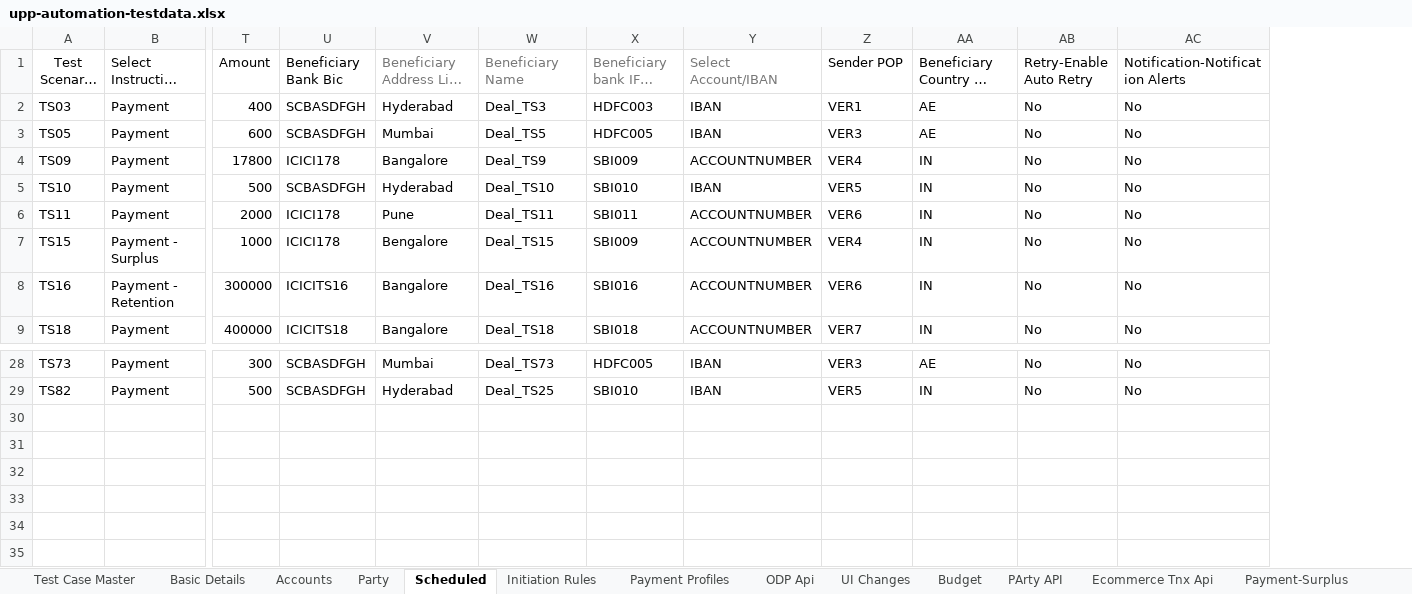
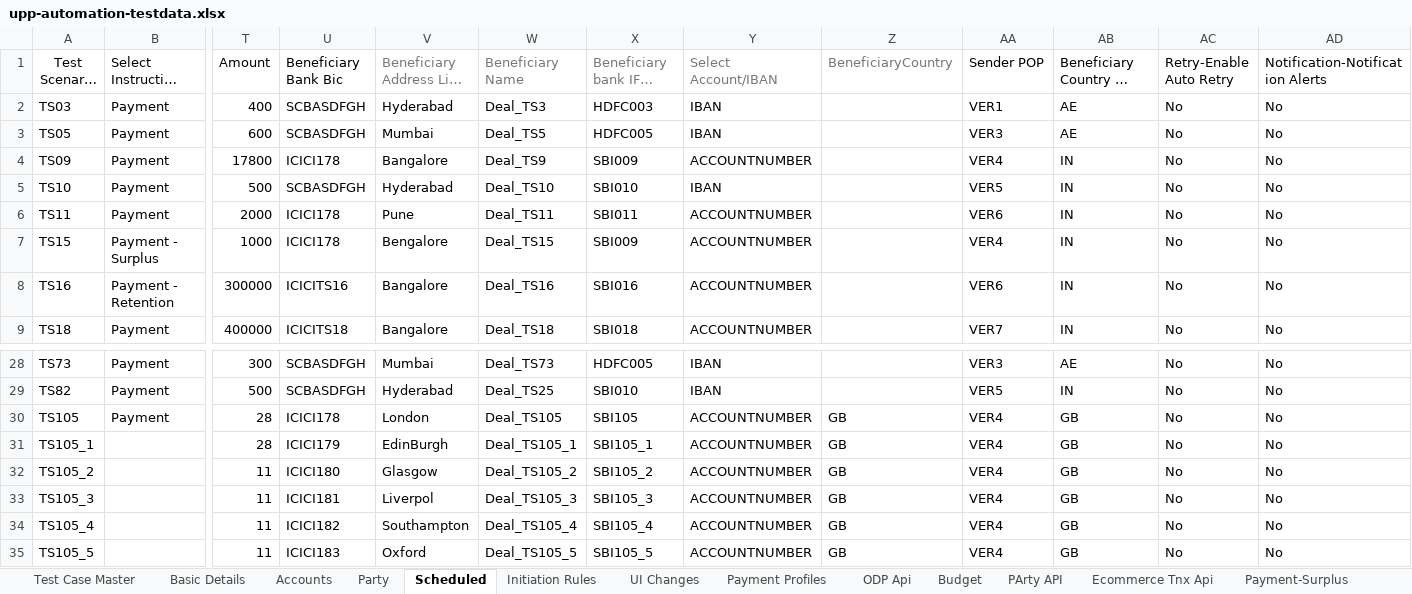
Before and after one commit to deepakdude938/upp, an Excel workbook: src/main/resources/upp-automation-testdata.xlsx, sheet Scheduled, drawn as a sheet; only a part is shown, gaps mark what is left out; long unchanged cells end in …; values as stored, in another font and other column widths than the file's, no borders; charts and pictures not drawn; rows hold the shown columns only; the diff names each change by its address in the sheet, - before the commit and + after, or states it on an @@ line.

```diff
--- a/src/main/resources/upp-automation-testdata.xlsx (sheet Scheduled)
+++ b/src/main/resources/upp-automation-testdata.xlsx (sheet Scheduled)
@@ sheet tab order changed: Test Case Master | Basic Details | Accounts | Party | Scheduled | Initiation Rules | UI Changes | Payment Profiles | ODP Api | Budget | PArty API | Ecommerce Tnx Api | Payment-Surplus @@
+column Z (BeneficiaryCountry), empty
+row 30: TS105 | Payment | 28 | ICICI178 | London | Deal_TS105 | SBI105 | ACCOUNTNUMBER | GB | VER4 | GB | No | No
+row 31: TS105_1 |  | 28 | ICICI179 | EdinBurgh | Deal_TS105_1 | SBI105_1 | ACCOUNTNUMBER | GB | VER4 | GB | No | No
+row 32: TS105_2 |  | 11 | ICICI180 | Glasgow | Deal_TS105_2 | SBI105_2 | ACCOUNTNUMBER | GB | VER4 | GB | No | No
+row 33: TS105_3 |  | 11 | ICICI181 | Liverpol | Deal_TS105_3 | SBI105_3 | ACCOUNTNUMBER | GB | VER4 | GB | No | No
+row 34: TS105_4 |  | 11 | ICICI182 | Southampton | Deal_TS105_4 | SBI105_4 | ACCOUNTNUMBER | GB | VER4 | GB | No | No
+row 35: TS105_5 |  | 11 | ICICI183 | Oxford | Deal_TS105_5 | SBI105_5 | ACCOUNTNUMBER | GB | VER4 | GB | No | No
```
Also changed, not shown: sheet Party, sheet Test Case Master, sheet Basic Details, sheet Parties-Maker, sheet Accounts, sheet ODP Api, 4 more sheets, src/main/resources/BulkEcomm.xlsx, 18 other files.
